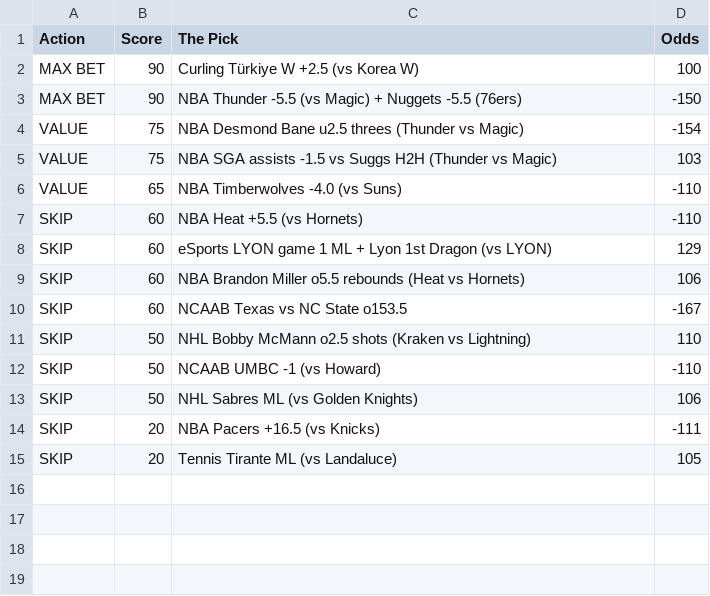
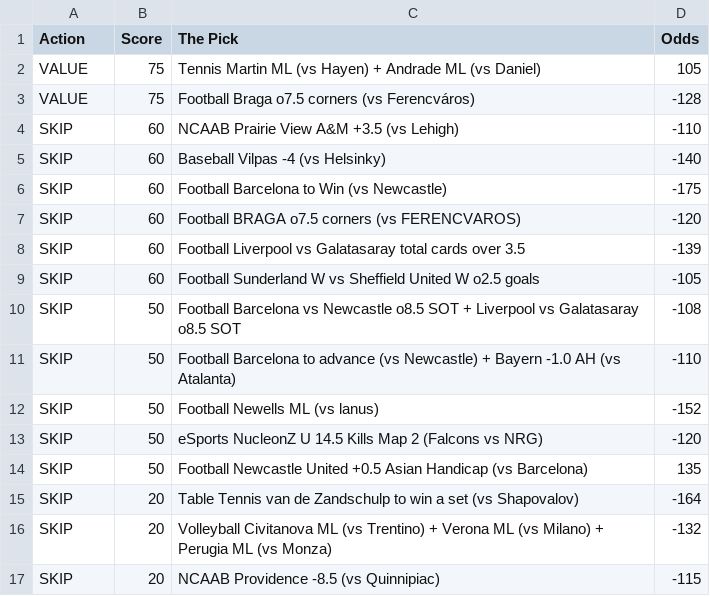
Before and after one commit to CameronBroussard6/Sports_Picks_Ranked, a CSV file: ranked_today.csv, drawn as a sheet.

```diff
--- a/ranked_today.csv
+++ b/ranked_today.csv
@@ -1,15 +1,17 @@
 Action,Score,The Pick,Odds
-MAX BET,90,Curling Türkiye W +2.5 (vs Korea W),100
-MAX BET,90,NBA Thunder -5.5 (vs Magic) + Nuggets -5.5 (76ers),-150
-VALUE,75,NBA Desmond Bane u2.5 threes (Thunder vs Magic),-154
-VALUE,75,NBA SGA assists -1.5 vs Suggs H2H (Thunder vs Magic),103
-VALUE,65,NBA Timberwolves -4.0 (vs Suns),-110
-SKIP,60,NBA Heat +5.5 (vs Hornets),-110
-SKIP,60,eSports LYON game 1 ML + Lyon 1st Dragon (vs LYON),129
-SKIP,60,NBA Brandon Miller o5.5 rebounds (Heat vs Hornets),106
-SKIP,60,NCAAB Texas vs NC State o153.5,-167
-SKIP,50,NHL Bobby McMann o2.5 shots (Kraken vs Lightning),110
-SKIP,50,NCAAB UMBC -1 (vs Howard),-110
-SKIP,50,NHL Sabres ML (vs Golden Knights),106
-SKIP,20,NBA Pacers +16.5 (vs Knicks),-111
-SKIP,20,Tennis Tirante ML (vs Landaluce),105
+VALUE,75,Tennis Martin ML (vs Hayen) + Andrade ML (vs Daniel),105
+VALUE,75,Football Braga o7.5 corners (vs Ferencváros),-128
+SKIP,60,NCAAB Prairie View A&M +3.5 (vs Lehigh),-110
+SKIP,60,Baseball Vilpas -4 (vs Helsinky),-140
+SKIP,60,Football Barcelona to Win (vs Newcastle),-175
+SKIP,60,Football BRAGA o7.5 corners (vs FERENCVAROS),-120
+SKIP,60,Football Liverpool vs Galatasaray total cards over 3.5,-139
+SKIP,60,Football Sunderland W vs Sheffield United W o2.5 goals,-105
+SKIP,50,Football Barcelona vs Newcastle o8.5 SOT + Liverpool vs Galatasaray o8.5 SOT,-108
+SKIP,50,Football Barcelona to advance (vs Newcastle) + Bayern -1.0 AH (vs Atalanta),-110
+SKIP,50,Football Newells ML (vs lanus),-152
+SKIP,50,eSports NucleonZ U 14.5 Kills Map 2 (Falcons vs NRG),-120
+SKIP,50,Football Newcastle United +0.5 Asian Handicap (vs Barcelona),135
+SKIP,20,Table Tennis van de Zandschulp to win a set (vs Shapovalov),-164
+SKIP,20,Volleyball Civitanova ML (vs Trentino) + Verona ML (vs Milano) + Perugia ML (vs Monza),-132
+SKIP,20,NCAAB Providence -8.5 (vs Quinnipiac),-115
```
Also changed, not shown: 1 other file.
